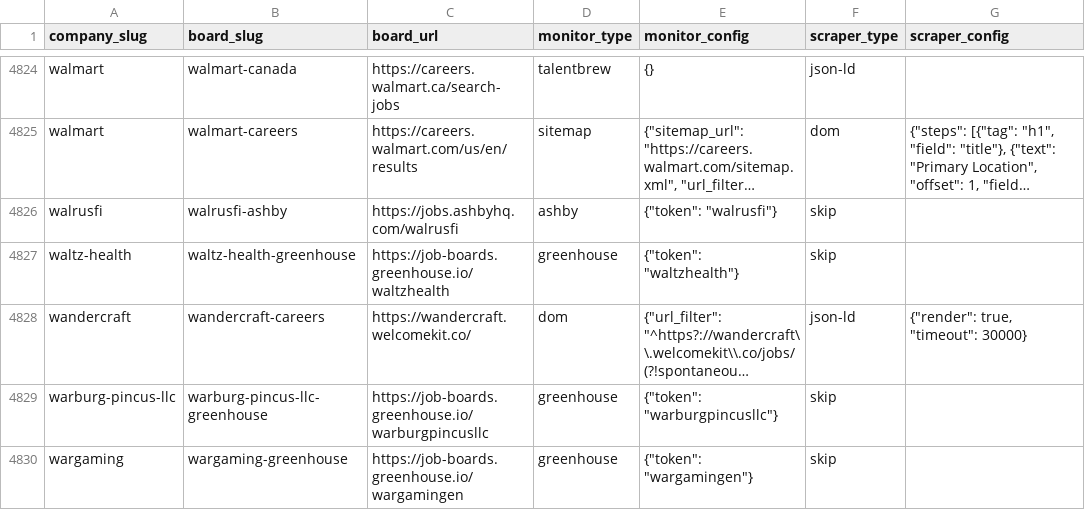
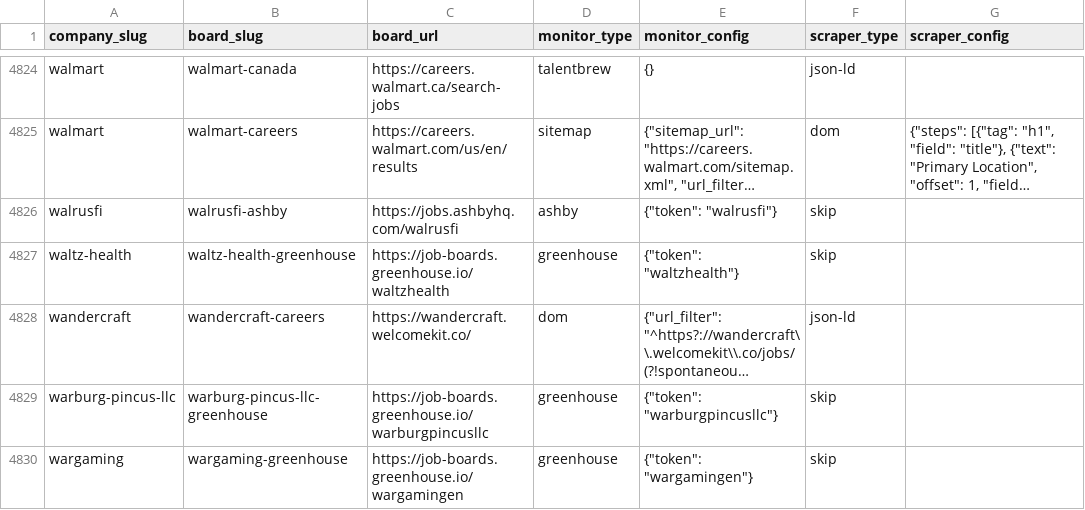
Before and after one commit to colophon-group/jobseek, a CSV file: apps/crawler/data/boards.csv, drawn as a sheet; only a part is shown, gaps mark what is left out; long unchanged cells end in …; the diff names each change by its address in the sheet, - before the commit and + after, or states it on an @@ line.

Commit message:
Use static jsonld for Wandercraft

```diff
--- a/apps/crawler/data/boards.csv
+++ b/apps/crawler/data/boards.csv
-G4828 (scraper_config): {"render": true, "timeout": 30000}
+G4828 (scraper_config): (empty)
```
